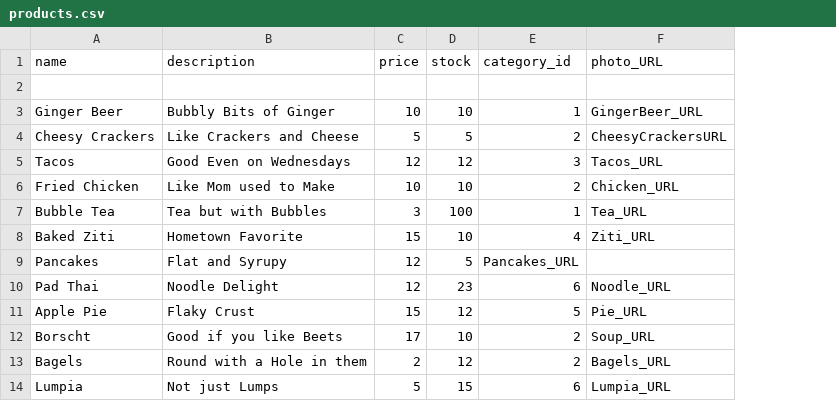
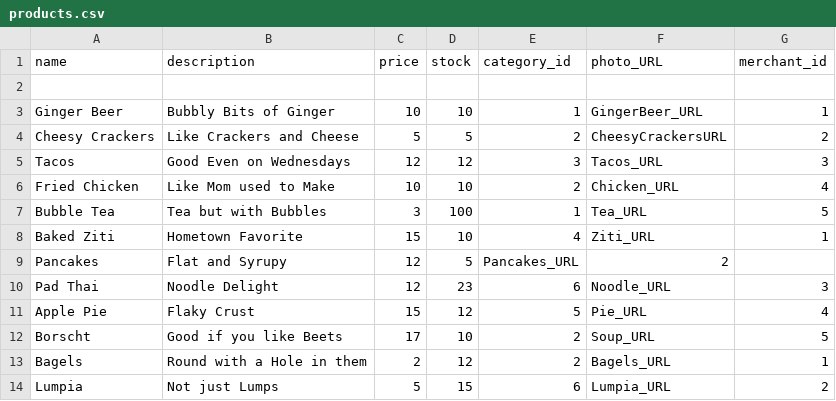
Before and after one commit to Ada-C8/betsy, a CSV file: db/seed_data/products.csv, drawn as a sheet; the diff names each change by its address in the sheet, - before the commit and + after, or states it on an @@ line.

Commit message:
add merchant_id to products

```diff
--- a/db/seed_data/products.csv
+++ b/db/seed_data/products.csv
+column G (merchant_id), rows 3-14: 1 | 2 | 3 | 4 | 5 | 1 |  | 3 | 4 | 5 | 1 | 2
-F9 (photo_URL): (empty)
+F9 (photo_URL): 2
```
Also changed, not shown: 4 other files.
